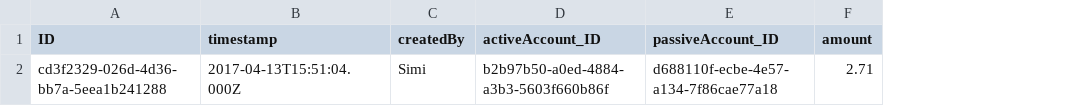
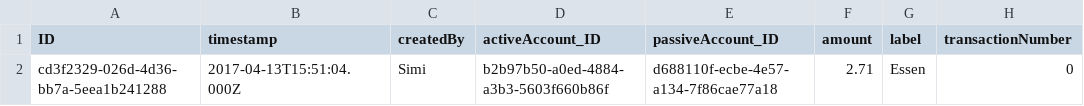
Before and after one commit to SE-TINF22B2/G1-CashCompass, a CSV file: server/db/data/dhbw.caco.schema-Transactions.csv, drawn as a sheet; the diff names each change by its address in the sheet, - before the commit and + after, or states it on an @@ line.

Commit message:
Sirsimon04/feat/190 implement remote storage (#292)
* feat(server): 190 Add account_number to account

* feat(app): 190 Implement remote storage for accounts

* fix(server): 190 Update null check

* feat(server): 190 Add get init data in cap server

* make null check cleaner

* fix bug in getinit data

* update rest client

* update passive factory

* update transactions schema

* update schema

* update categories on server

* update transactions factory

* implement remote storage

* update tests

* updates

* fick niki

* fick niki noch mehr

```diff
--- a/server/db/data/dhbw.caco.schema-Transactions.csv
+++ b/server/db/data/dhbw.caco.schema-Transactions.csv
+column G (label), row 2: Essen
+column H (transactionNumber), row 2: 0
```
Also changed, not shown: 16 other files.
